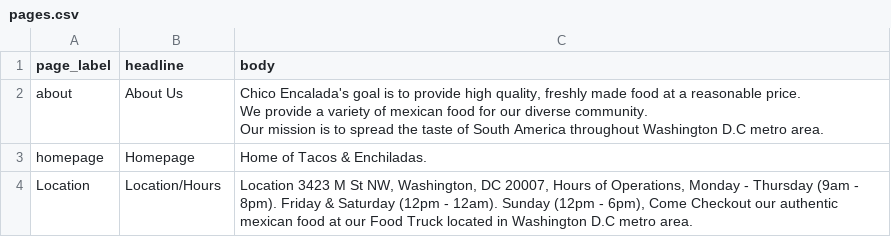
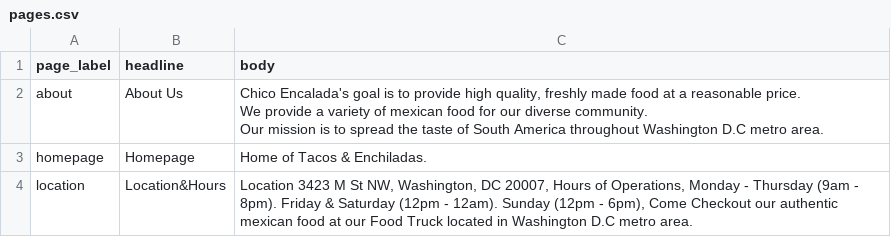
Before and after one commit to alisonmurat/Chico_FoodTruckProject, a CSV file: database/csv/pages.csv, drawn as a sheet.

```diff
--- a/database/csv/pages.csv
+++ b/database/csv/pages.csv
@@ -5,2 +5,2 @@ Our mission is to spread the taste of South America throughout Washington D.C me
 homepage,Homepage,Home of Tacos & Enchiladas.
-Location,Location/Hours,"Location 3423 M St NW, Washington, DC 20007, Hours of Operations, Monday - Thursday (9am - 8pm). Friday & Saturday (12pm - 12am). Sunday (12pm - 6pm), Come Checkout our authentic mexican food at our Food Truck located in Washington D.C metro area."
+location,Location&Hours,"Location 3423 M St NW, Washington, DC 20007, Hours of Operations, Monday - Thursday (9am - 8pm). Friday & Saturday (12pm - 12am). Sunday (12pm - 6pm), Come Checkout our authentic mexican food at our Food Truck located in Washington D.C metro area."
```
Also changed, not shown: 6 other files.
